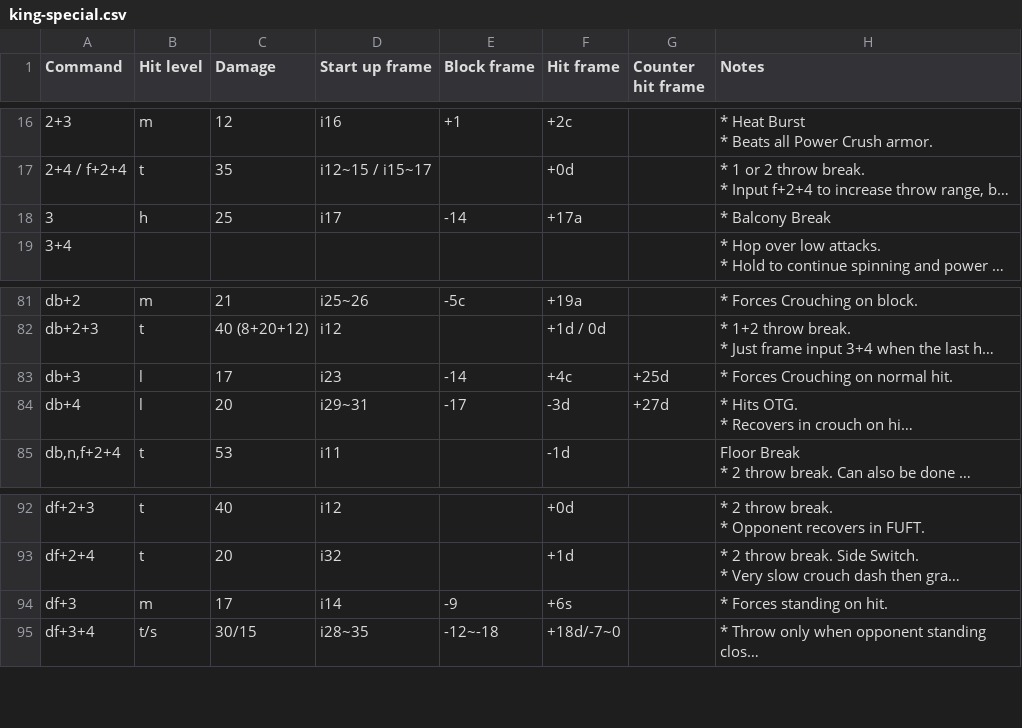
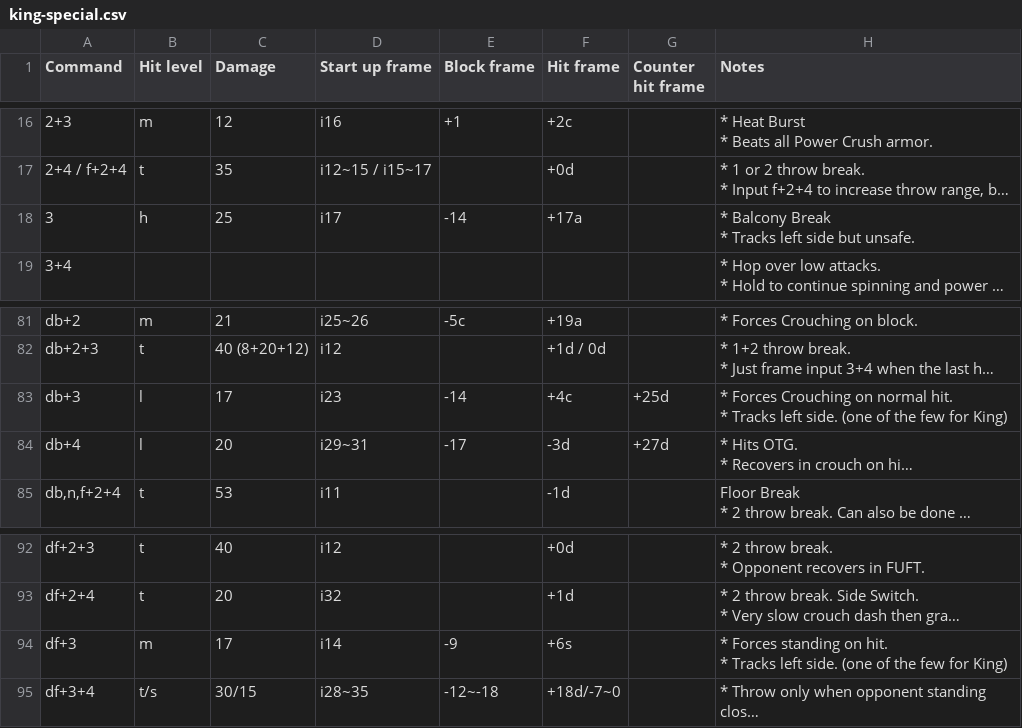
Before and after one commit to pbruvoll/tekkendocs, a CSV file: data/wavuConvertedCsv/king/king-special.csv, drawn as a sheet; only a part is shown, gaps mark what is left out; long unchanged cells end in …; ↵ is a line break in a cell; the diff names each change by its address in the sheet, - before the commit and + after, or states it on an @@ line.

```diff
--- a/data/wavuConvertedCsv/king/king-special.csv
+++ b/data/wavuConvertedCsv/king/king-special.csv
-H18 (Notes): * Balcony Break
+H18 (Notes): * Balcony Break ↵ * Tracks left side but unsafe.
-H83 (Notes): …normal hit.
+H83 (Notes): …normal hit. ↵ * Tracks left side. (one of the few for King)
-H94 (Notes): …on hit.
+H94 (Notes): …on hit. ↵ * Tracks left side. (one of the few for King)
```
Also changed, not shown: data/wavuConvertedCsv/asuka/asuka-special.csv, data/wavuConvertedCsv/jin/jin-special.csv, 15 other files.
